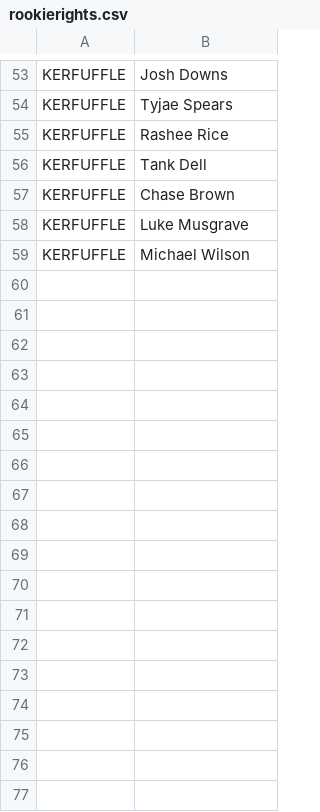
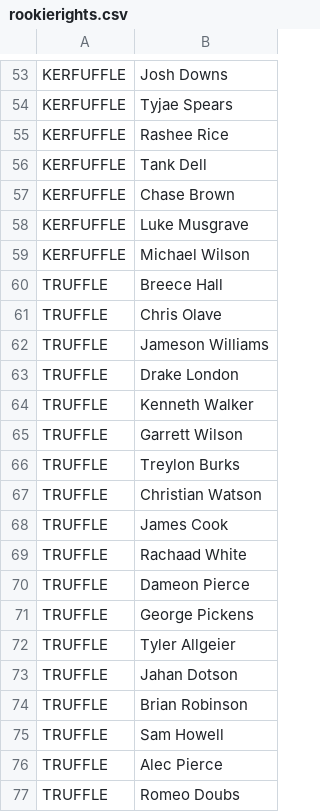
Before and after one commit to rmaxsm/TRUFFLEdash, a CSV file: demodata/rookierights.csv, drawn as a sheet; only a part is shown, gaps mark what is left out.

Commit message:
Progress and checkout to update rookierights

```diff
--- a/demodata/rookierights.csv
+++ b/demodata/rookierights.csv
@@ -59 +59,19 @@ KERFUFFLE,Luke Musgrave
 KERFUFFLE,Michael Wilson
+TRUFFLE,Breece Hall
+TRUFFLE,Chris Olave
+TRUFFLE,Jameson Williams
+TRUFFLE,Drake London
+TRUFFLE,Kenneth Walker
+TRUFFLE,Garrett Wilson
+TRUFFLE,Treylon Burks
+TRUFFLE,Christian Watson
+TRUFFLE,James Cook
+TRUFFLE,Rachaad White
+TRUFFLE,Dameon Pierce
+TRUFFLE,George Pickens
+TRUFFLE,Tyler Allgeier
+TRUFFLE,Jahan Dotson
+TRUFFLE,Brian Robinson
+TRUFFLE,Sam Howell
+TRUFFLE,Alec Pierce
+TRUFFLE,Romeo Doubs
```
Also changed, not shown: data/rookierights.csv, 1 other file.
